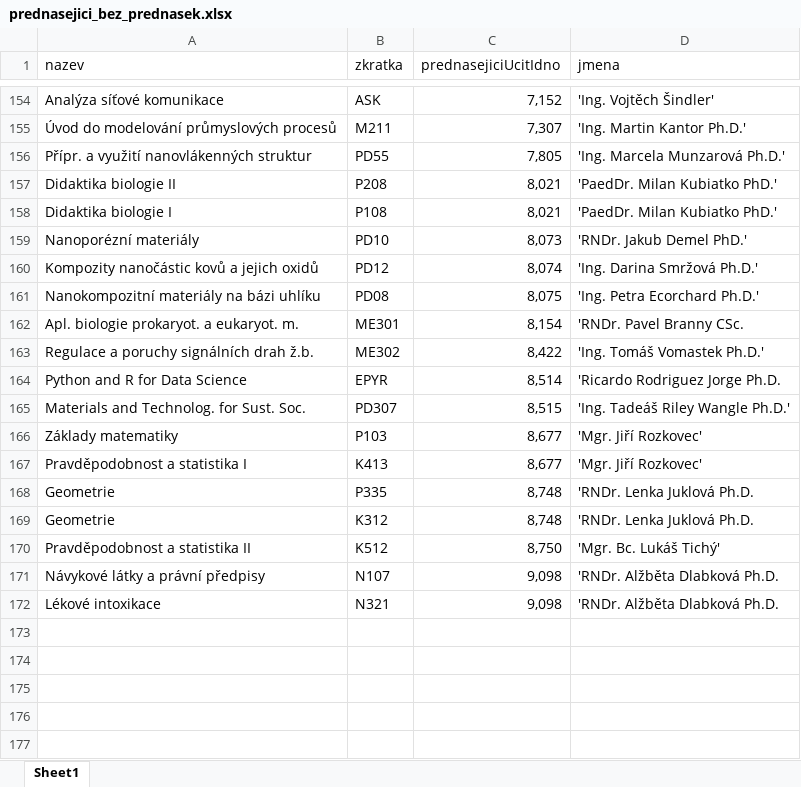
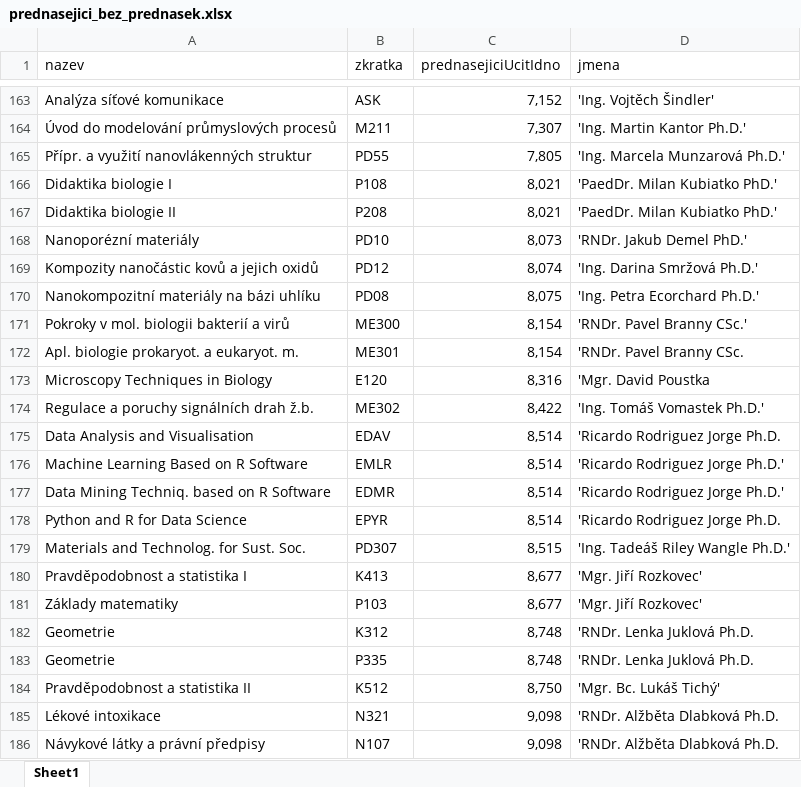
Before and after one commit to MFVS/kontrola-rozvrhu-extended, an Excel workbook: results/prednasejici_bez_prednasek.xlsx, sheet Sheet1, drawn as a sheet; only a part is shown, gaps mark what is left out; values as stored, in another font and other column widths than the file's, no borders; table styles not drawn; the diff covers the shown part only; the diff names each change by its address in the sheet, - before the commit and + after, or states it on an @@ line.

```diff
--- a/results/prednasejici_bez_prednasek.xlsx (sheet Sheet1)
+++ b/results/prednasejici_bez_prednasek.xlsx (sheet Sheet1)
@@ row 158 moved to row 166: Didaktika biologie I @@
+row 171: Pokroky v mol. biologii bakterií a virů | ME300 | 8,154 | 'RNDr. Pavel Branny CSc.'
+row 173: Microscopy Techniques in Biology | E120 | 8,316 | 'Mgr. David Poustka
+row 175: Data Analysis and Visualisation | EDAV | 8,514 | 'Ricardo Rodriguez Jorge Ph.D.
+row 176: Machine Learning Based on R Software | EMLR | 8,514 | 'Ricardo Rodriguez Jorge Ph.D.'
+row 177: Data Mining Techniq. based on R Software | EDMR | 8,514 | 'Ricardo Rodriguez Jorge Ph.D.'
@@ row 167 moved to row 180: Pravděpodobnost a statistika I @@
@@ row 169 moved to row 182: Geometrie @@
@@ row 172 moved to row 185: Lékové intoxikace @@
```
Also changed, not shown: 9 added rows, 49 moved rows and 2 edited cells elsewhere in this sheet, results/bez_garanta.xlsx, results/cvicici_bez_cviceni.xlsx, 24 other files.
